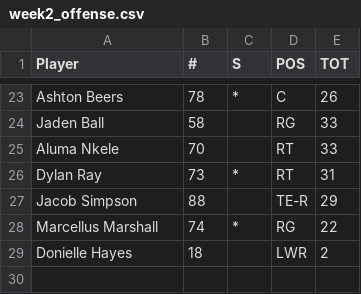
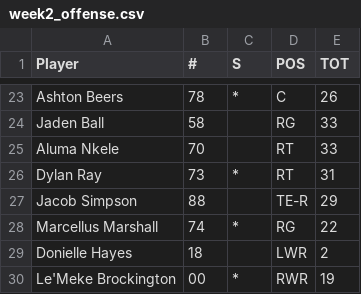
Before and after one commit to victorres11/matchup-analytics, a CSV file: team_data/minnesota/week2_offense.csv, drawn as a sheet; only a part is shown, gaps mark what is left out; the diff names each change by its address in the sheet, - before the commit and + after, or states it on an @@ line.

Commit message:
Add Le'Meke Brockington #00 RWR starter with 19 snaps to Minnesota Week 2 offense data

```diff
--- a/team_data/minnesota/week2_offense.csv
+++ b/team_data/minnesota/week2_offense.csv
+row 30: Le'Meke Brockington | 00 | * | RWR | 19
```
Also changed, not shown: 1 other file.
